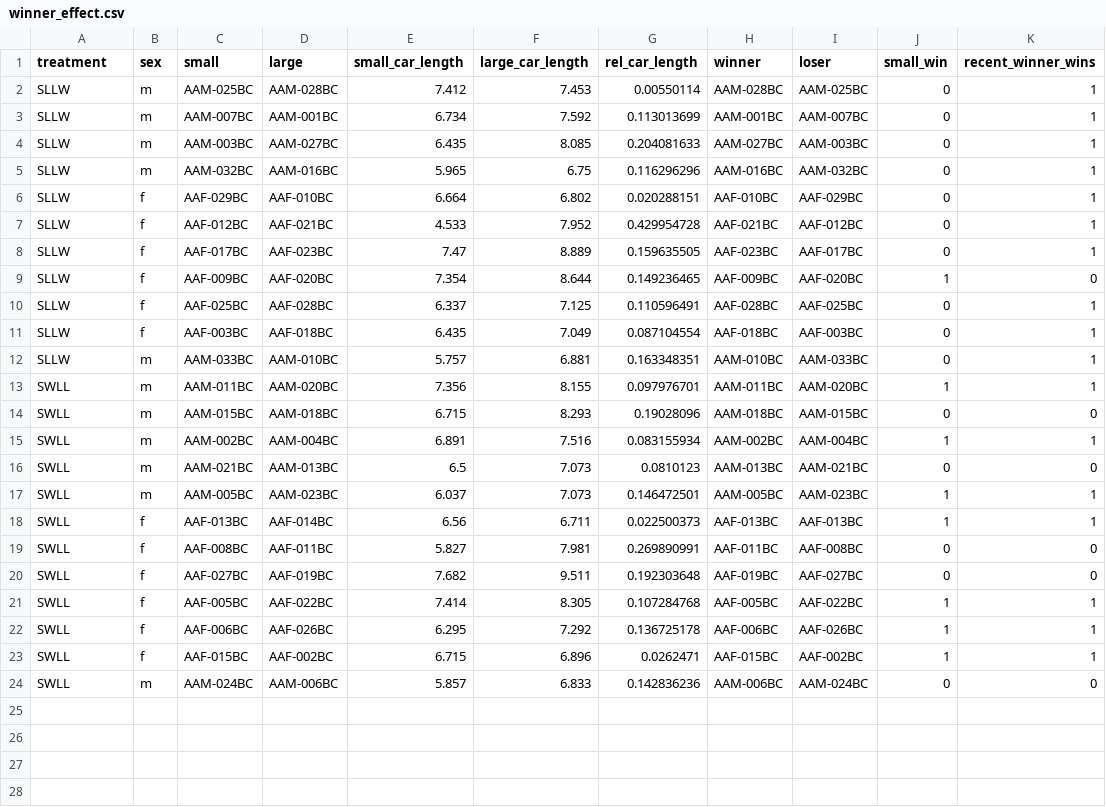
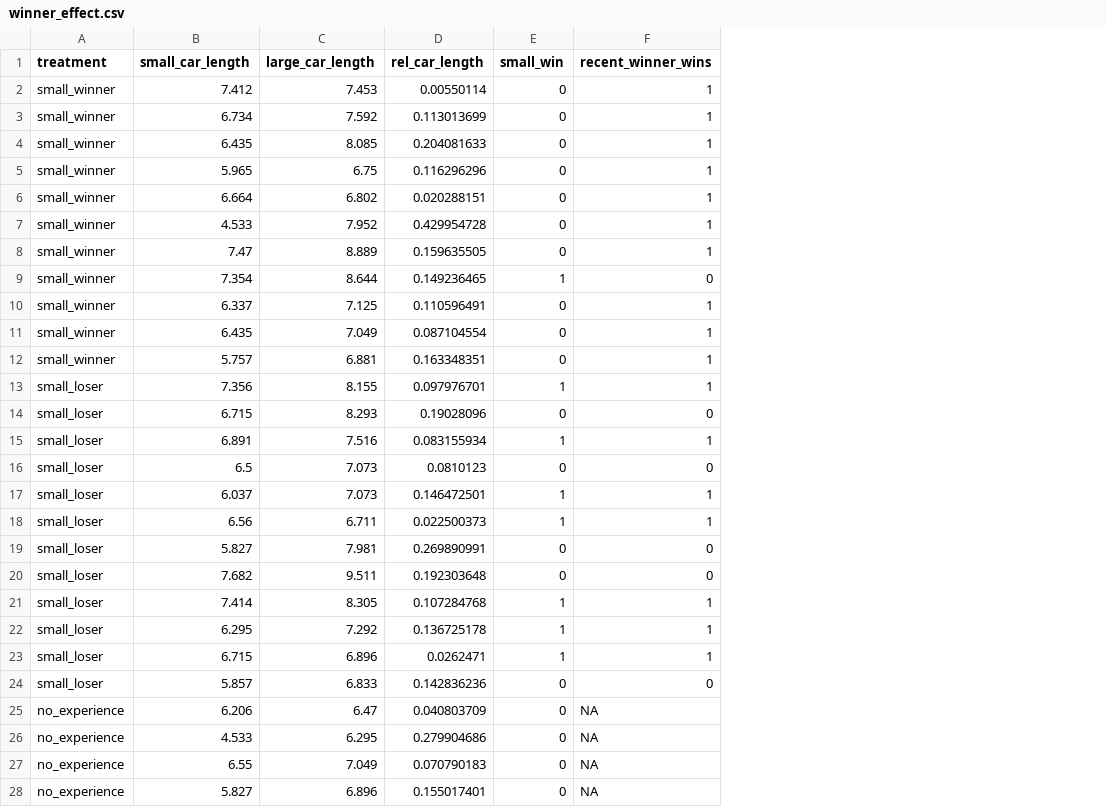
Before and after one commit to jasonpdinh/mechanisms_of_behavior, a CSV file: winner_effect.csv, drawn as a sheet; only a part is shown; removed rows and columns are numbered as before the commit, all else as after; the diff covers the shown part only; the diff names each change by its address in the sheet, - before the commit and + after, or states it on an @@ line.

Commit message:
Add files via upload

```diff
--- a/winner_effect.csv
+++ b/winner_effect.csv
-column B (sex), rows 2-24: m | m | m | m | f | f | f | f | f | f | m | m | m | m | m | m | f | f | f | f | f | f | m
-column C (small), rows 2-24: AAM-025BC | AAM-007BC | AAM-003BC | AAM-032BC | AAF-029BC | AAF-012BC | AAF-017BC | AAF-009BC | AAF-025BC | AAF-003BC | AAM-033BC | AAM-011BC | AAM-015BC | AAM-002BC | AAM-021BC | AAM-005BC | AAF-013BC | AAF-008BC | AAF-027BC | AAF-005BC | AAF-006BC | AAF-015BC | AAM-024BC
-column D (large), rows 2-24: AAM-028BC | AAM-001BC | AAM-027BC | AAM-016BC | AAF-010BC | AAF-021BC | AAF-023BC | AAF-020BC | AAF-028BC | AAF-018BC | AAM-010BC | AAM-020BC | AAM-018BC | AAM-004BC | AAM-013BC | AAM-023BC | AAF-014BC | AAF-011BC | AAF-019BC | AAF-022BC | AAF-026BC | AAF-002BC | AAM-006BC
-column H (winner), rows 2-24: AAM-028BC | AAM-001BC | AAM-027BC | AAM-016BC | AAF-010BC | AAF-021BC | AAF-023BC | AAF-009BC | AAF-028BC | AAF-018BC | AAM-010BC | AAM-011BC | AAM-018BC | AAM-002BC | AAM-013BC | AAM-005BC | AAF-013BC | AAF-011BC | AAF-019BC | AAF-005BC | AAF-006BC | AAF-015BC | AAM-006BC
-column I (loser), rows 2-24: AAM-025BC | AAM-007BC | AAM-003BC | AAM-032BC | AAF-029BC | AAF-012BC | AAF-017BC | AAF-020BC | AAF-025BC | AAF-003BC | AAM-033BC | AAM-020BC | AAM-015BC | AAM-004BC | AAM-021BC | AAM-023BC | AAF-013BC | AAF-008BC | AAF-027BC | AAF-022BC | AAF-026BC | AAF-002BC | AAM-024BC
-A2:A12 (treatment): SLLW
+A2:A12 (treatment): small_winner
-A13:A24 (treatment): SWLL
+A13:A24 (treatment): small_loser
+row 25: no_experience | 6.206 | 6.47 | 0.040803709 | 0 | NA
+row 26: no_experience | 4.533 | 6.295 | 0.279904686 | 0 | NA
+row 27: no_experience | 6.55 | 7.049 | 0.070790183 | 0 | NA
+row 28: no_experience | 5.827 | 6.896 | 0.155017401 | 0 | NA
```
Also changed, not shown: 22 added rows elsewhere in this file.
